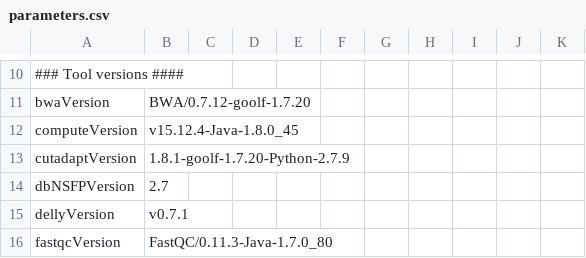
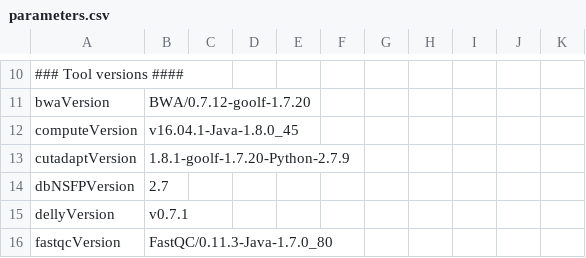
Before and after one commit to molgenis/molgenis-pipelines, a CSV file: compute5/NGS_DNA/parameters.csv, drawn as a sheet; only a part is shown, gaps mark what is left out; the diff names each change by its address in the sheet, - before the commit and + after, or states it on an @@ line.

Commit message:
updated molgenis-compute version

```diff
--- a/compute5/NGS_DNA/parameters.csv
+++ b/compute5/NGS_DNA/parameters.csv
-B12: v15.12.4-Java-1.8.0_45
+B12: v16.04.1-Java-1.8.0_45
```
